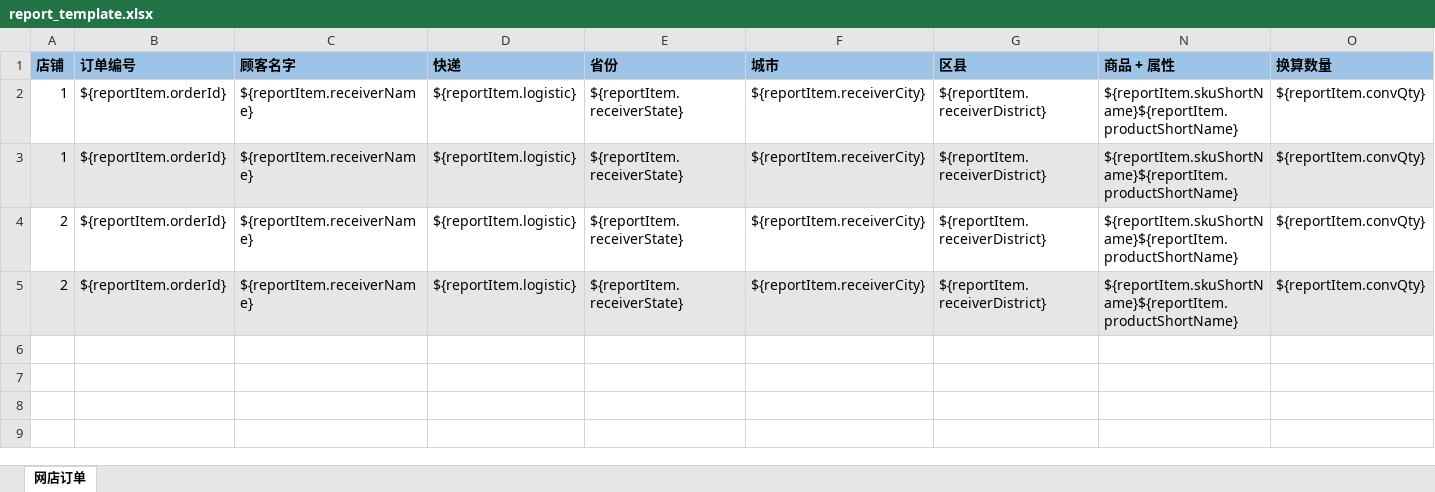
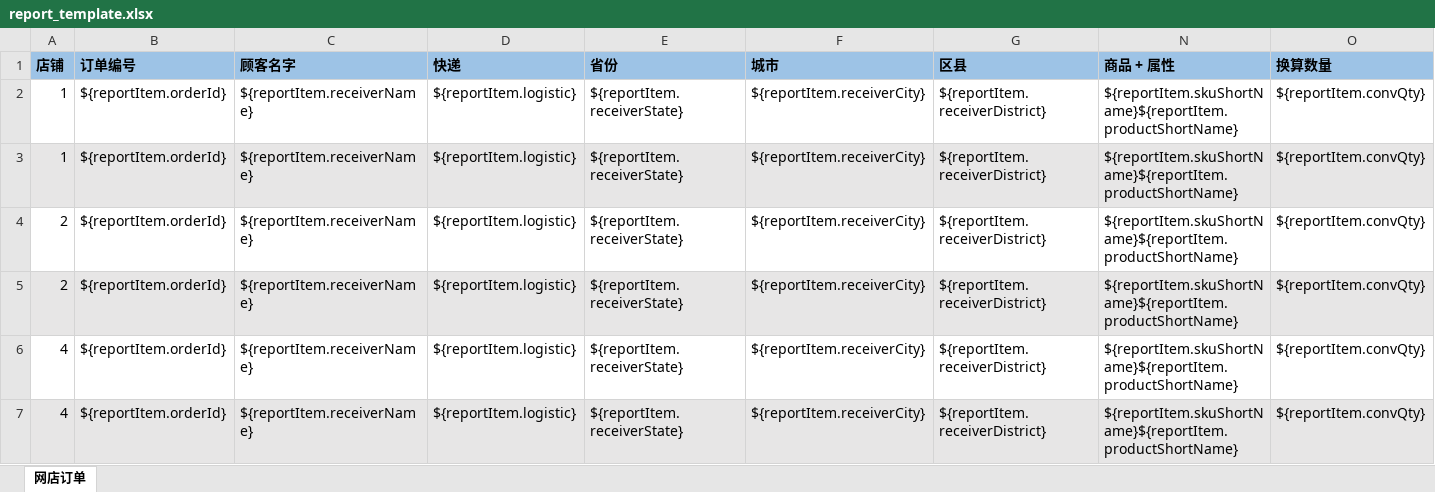
Before and after one commit to RRRryo/xiandu_report, an Excel workbook: src/main/resources/report_template.xlsx, sheet 网店订单, drawn as a sheet; only a part is shown; values as stored, in another font and other column widths than the file's, no borders; rows hold the shown columns only; the diff names each change by its address in the sheet, - before the commit and + after, or states it on an @@ line.

```diff
--- a/src/main/resources/report_template.xlsx (sheet 网店订单)
+++ b/src/main/resources/report_template.xlsx (sheet 网店订单)
+row 6: 4 | ${reportItem.orderId} | ${reportItem.receiverName} | ${reportItem.logistic} | ${reportItem.receiverState} | ${reportItem.receiverCity} | ${reportItem.receiverDistrict} | ${reportItem.skuShortName}${reportItem.productShortName} | ${reportItem.convQty}
+row 7: 4 | ${reportItem.orderId} | ${reportItem.receiverName} | ${reportItem.logistic} | ${reportItem.receiverState} | ${reportItem.receiverCity} | ${reportItem.receiverDistrict} | ${reportItem.skuShortName}${reportItem.productShortName} | ${reportItem.convQty}
```
Also changed, not shown: hidden cells, 14 other files.
